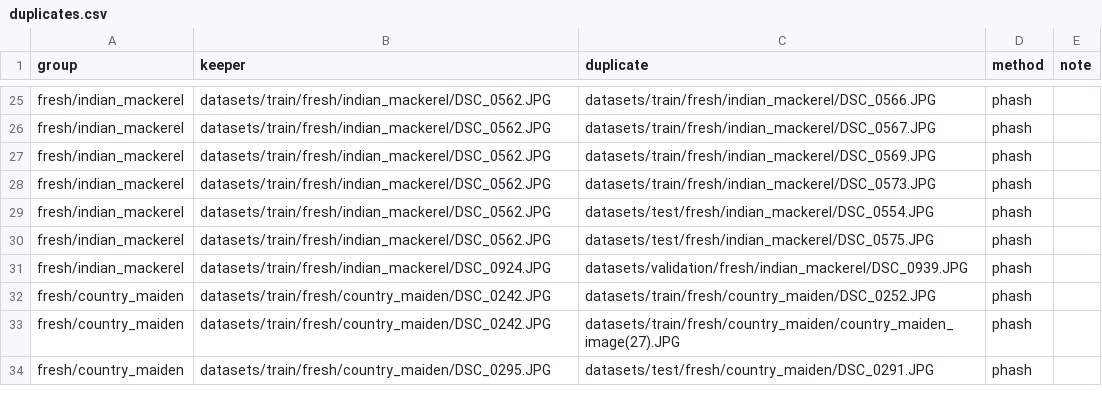
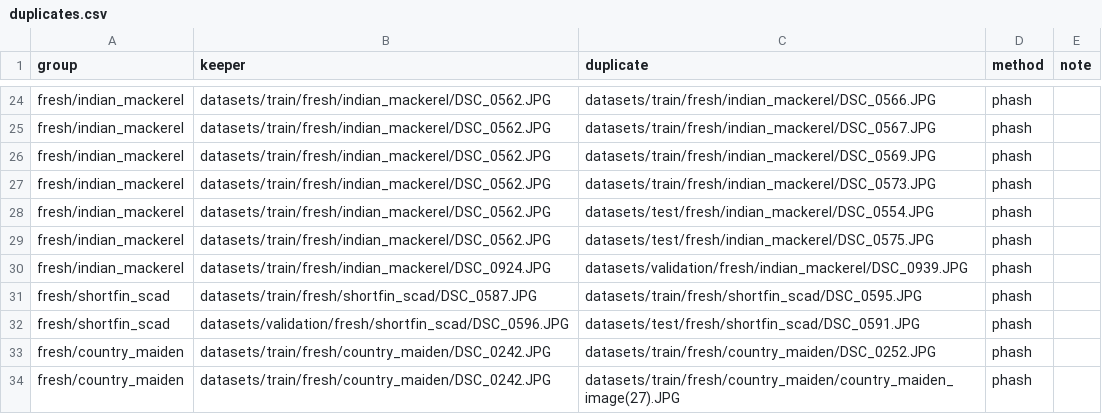
Before and after one commit to chirdnek/2025-CP_Fishfresh, a CSV file: model/models/duplicates.csv, drawn as a sheet; only a part is shown, gaps mark what is left out; the shorter side is filled out with more unchanged rows; the diff covers the shown part only.

```diff
--- a/model/models/duplicates.csv
+++ b/model/models/duplicates.csv
@@ -31,2 +30,4 @@ fresh/indian_mackerel,datasets/train/fresh/indian_mackerel/DSC_0562.JPG,datasets
 fresh/indian_mackerel,datasets/train/fresh/indian_mackerel/DSC_0924.JPG,datasets/validation/fresh/indian_mackerel/DSC_0939.JPG,phash,
+fresh/shortfin_scad,datasets/train/fresh/shortfin_scad/DSC_0587.JPG,datasets/train/fresh/shortfin_scad/DSC_0595.JPG,phash,
+fresh/shortfin_scad,datasets/validation/fresh/shortfin_scad/DSC_0596.JPG,datasets/test/fresh/shortfin_scad/DSC_0591.JPG,phash,
 fresh/country_maiden,datasets/train/fresh/country_maiden/DSC_0242.JPG,datasets/train/fresh/country_maiden/DSC_0252.JPG,phash,
```
Also changed, not shown: 5 added rows, 2 removed rows, 2 moved rows and 22 edited cells elsewhere in this file, model/models/dataset_counts.csv, model/models/training_history.csv, 6 other files.
